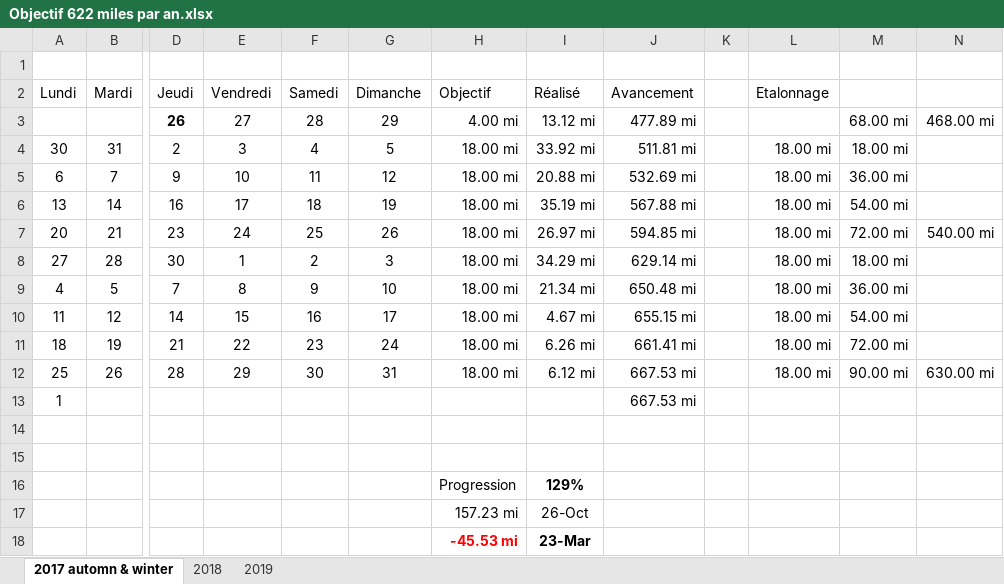
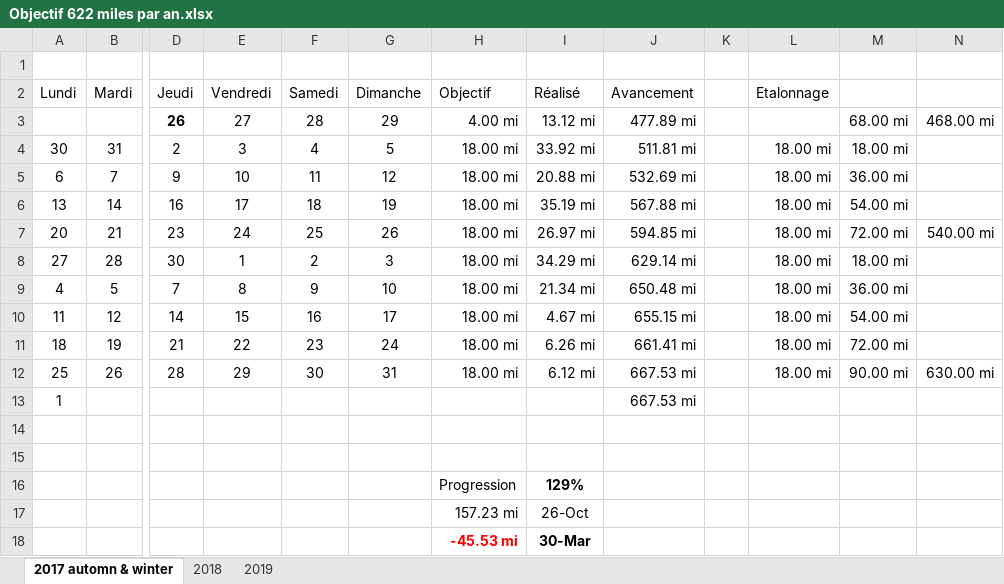
Before and after one commit to yakobibus/Essais, an Excel workbook: Src/622 miles/Objectif 622 miles par an.xlsx, sheet 2017 automn & winter, drawn as a sheet; only a part is shown, gaps mark what is left out; values as stored, in another font and other column widths than the file's, no borders; conditional formats and table styles not drawn; the diff names each change by its address in the sheet, - before the commit and + after, or states it on an @@ line.

```diff
--- a/Src/622 miles/Objectif 622 miles par an.xlsx (sheet 2017 automn & winter)
+++ b/Src/622 miles/Objectif 622 miles par an.xlsx (sheet 2017 automn & winter)
-I18 (Réalisé): 23-Mar
+I18 (Réalisé): 30-Mar
```
Also changed, not shown: sheet 2019.
